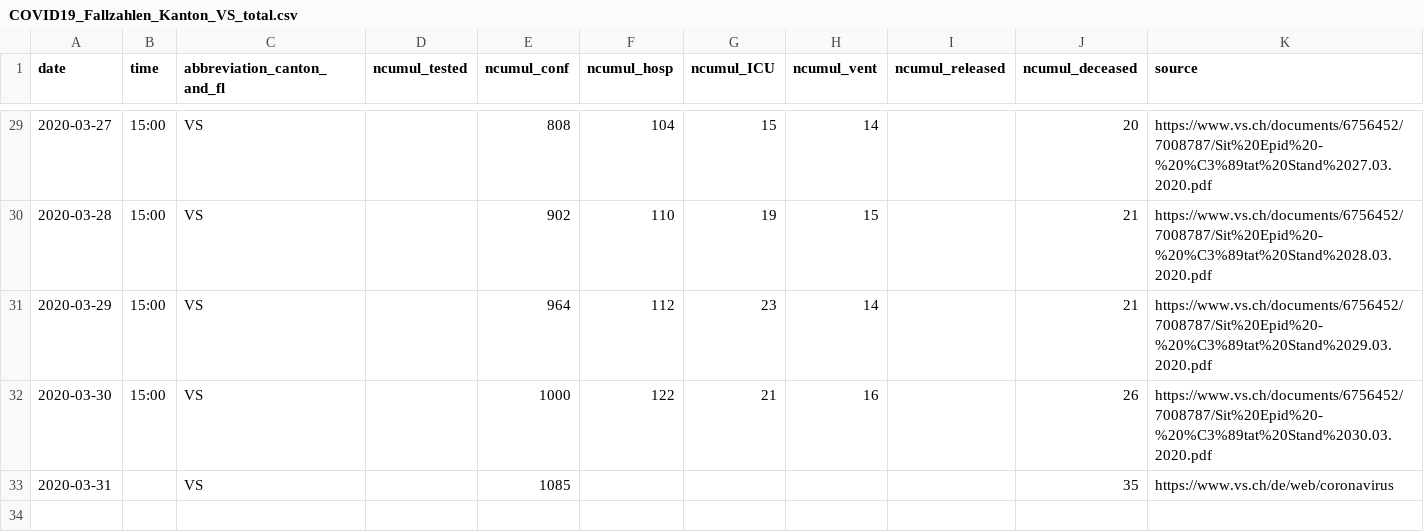
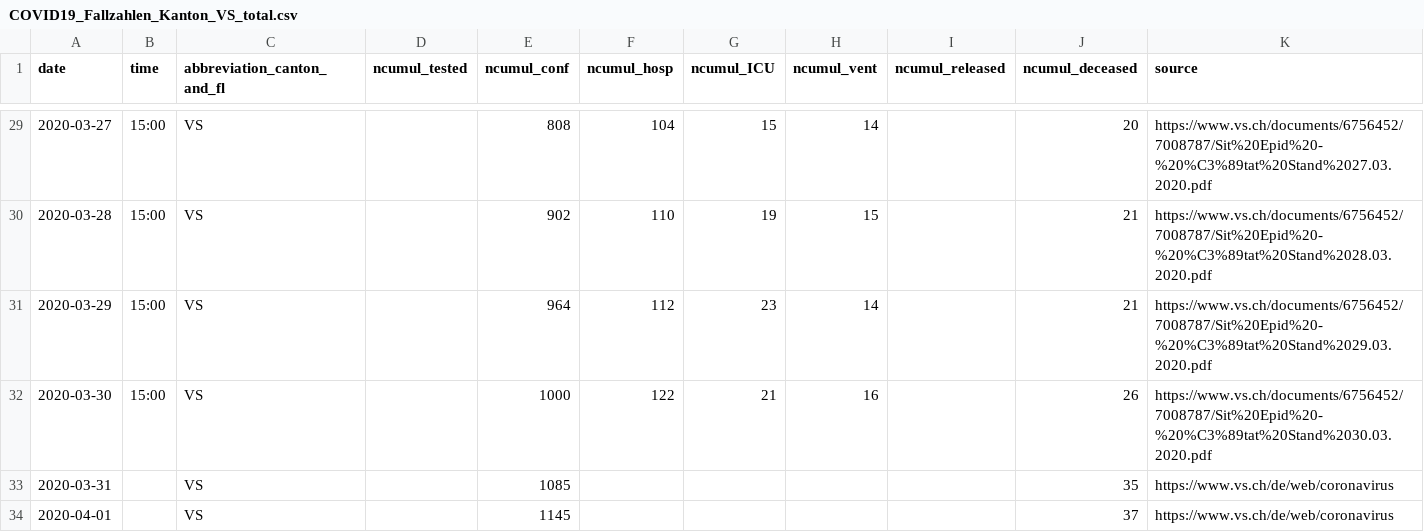
Before and after one commit to amuelli/covid_19, a CSV file: fallzahlen_kanton_total_csv/COVID19_Fallzahlen_Kanton_VS_total.csv, drawn as a sheet; only a part is shown, gaps mark what is left out; the diff names each change by its address in the sheet, - before the commit and + after, or states it on an @@ line.

```diff
--- a/fallzahlen_kanton_total_csv/COVID19_Fallzahlen_Kanton_VS_total.csv
+++ b/fallzahlen_kanton_total_csv/COVID19_Fallzahlen_Kanton_VS_total.csv
+row 34: 2020-04-01 |  | VS |  | 1145 |  |  |  |  | 37 | https://www.vs.ch/de/web/coronavirus
```
